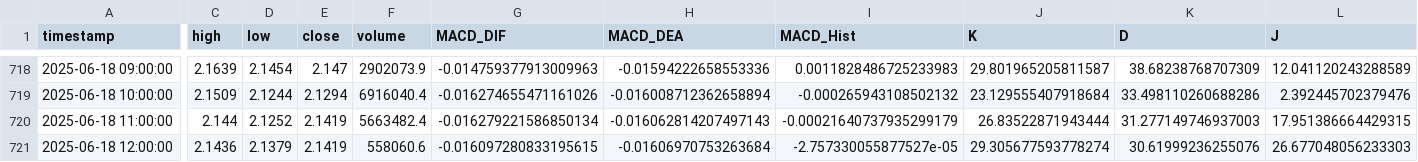
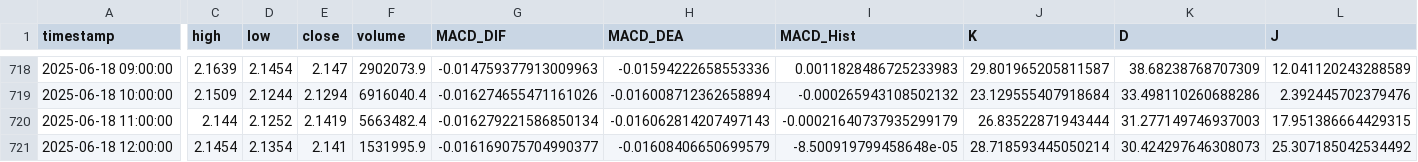
Before and after one commit to SteBal-star/xrp-data, a CSV file: binancexrp/xrp_1h_last30days.csv, drawn as a sheet; only a part is shown, gaps mark what is left out; the diff names each change by its address in the sheet, - before the commit and + after, or states it on an @@ line.

```diff
--- a/binancexrp/xrp_1h_last30days.csv
+++ b/binancexrp/xrp_1h_last30days.csv
-C721 (high): 2.1436
+C721 (high): 2.1454
-D721 (low): 2.1379
+D721 (low): 2.1354
-E721 (close): 2.1419
+E721 (close): 2.141
-F721 (volume): 558060.6
+F721 (volume): 1531995.9
-G721 (MACD_DIF): -0.016097280833195615
+G721 (MACD_DIF): -0.016169075704990377
-H721 (MACD_DEA): -0.01606970753263684
+H721 (MACD_DEA): -0.01608406650699579
-I721 (MACD_Hist): -2.757330055877527e-05
+I721 (MACD_Hist): -8.500919799458648e-05
-J721 (K): 29.305677593778274
+J721 (K): 28.718593445050214
-K721 (D): 30.61999236255076
+K721 (D): 30.424297646308073
-L721 (J): 26.677048056233303
+L721 (J): 25.307185042534492
```
Also changed, not shown: binancexrp/xrp_15m_last30days.csv, binancexrp/xrp_1d_last30days.csv, 5 other files.
